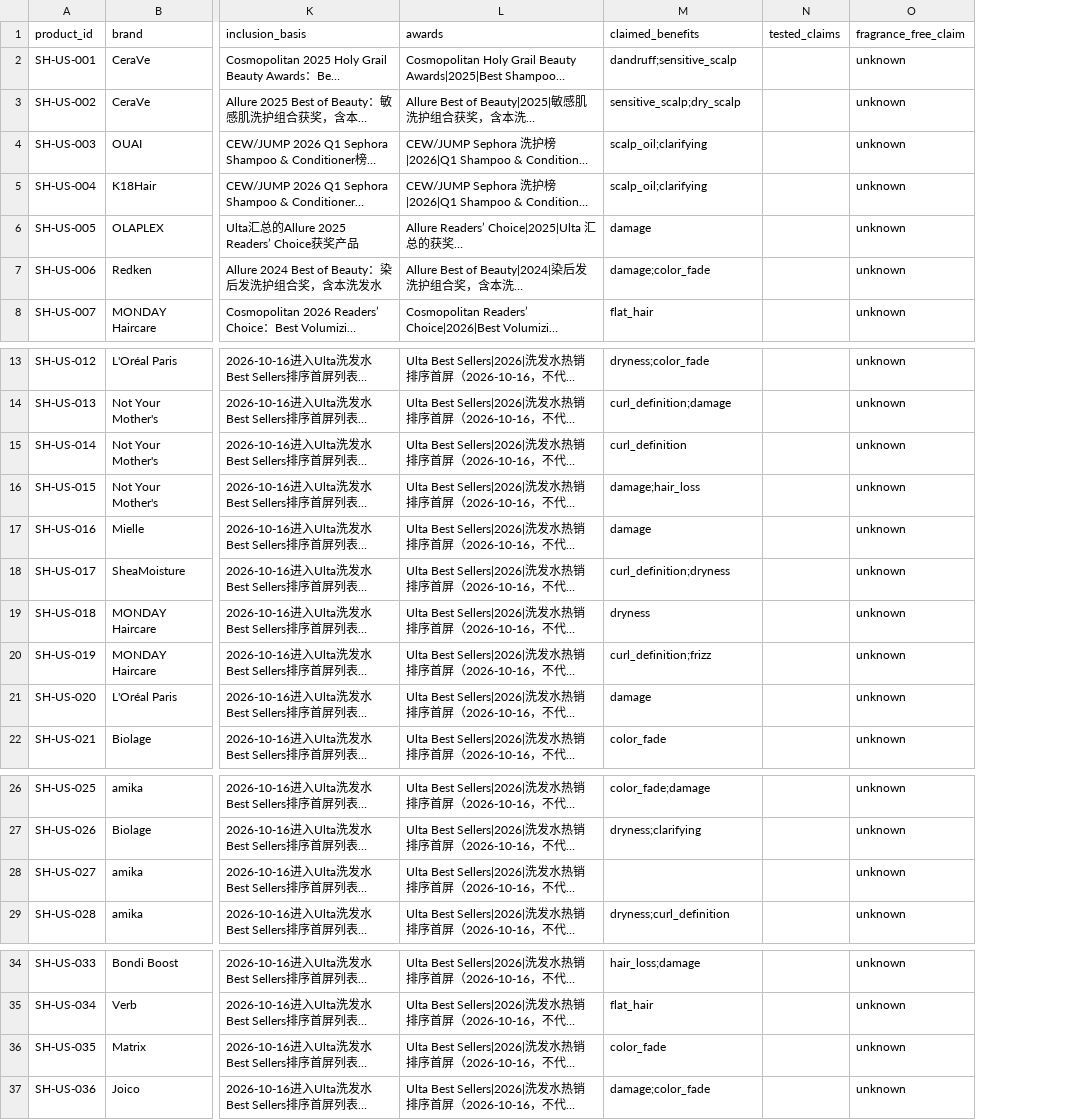
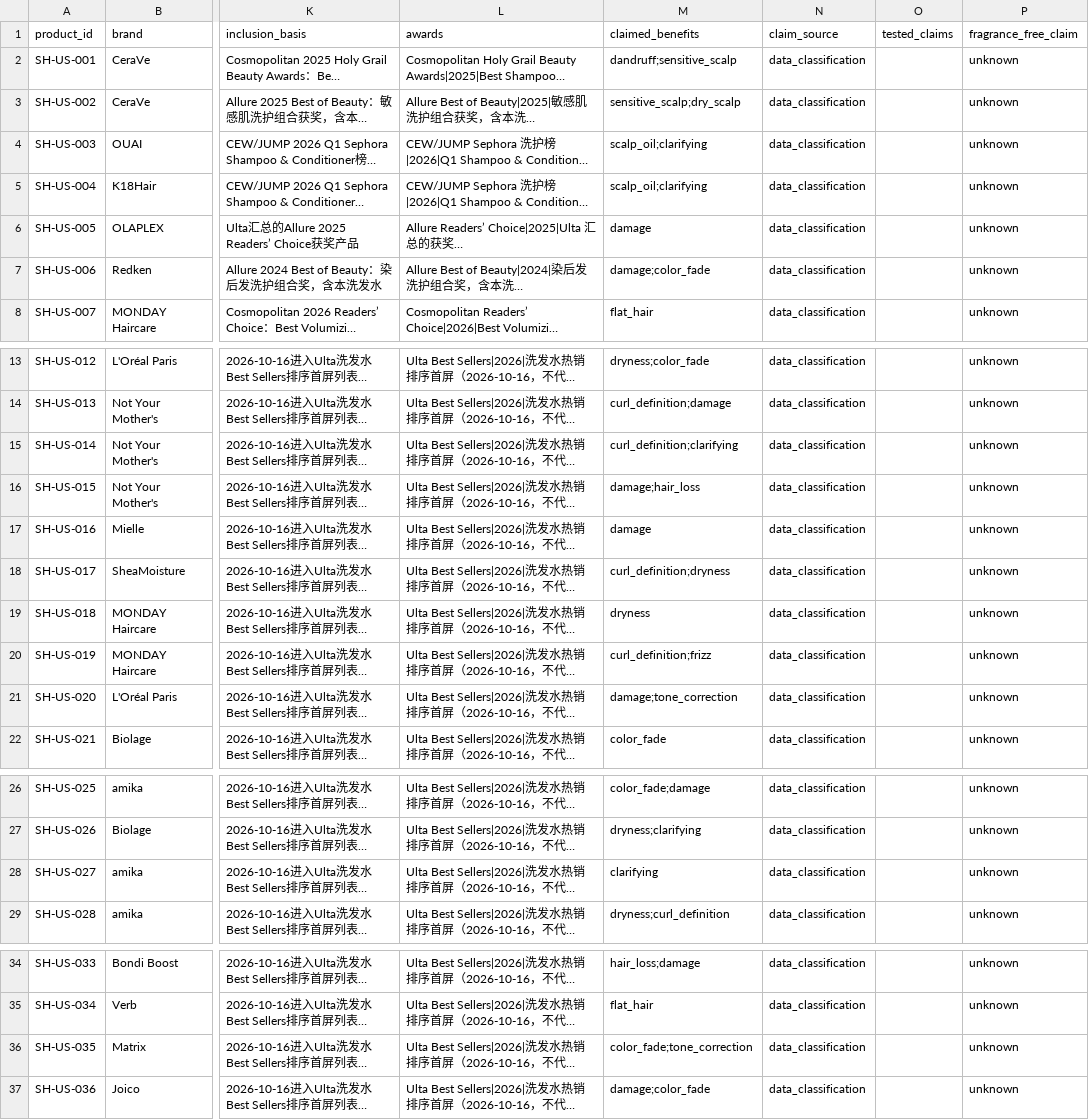
Before and after one commit to sprite2140-art/skincare, a CSV file: data/products.csv, drawn as a sheet; only a part is shown, gaps mark what is left out; long unchanged cells end in …; the diff names each change by its address in the sheet, - before the commit and + after, or states it on an @@ line.

```diff
--- a/data/products.csv
+++ b/data/products.csv
+column N (claim_source), rows 2-8: all data_classification; rows 13-22: all data_classification; rows 26-29: all data_classification; rows 34-37: all data_classification
-M15 (claimed_benefits): curl_definition
+M15 (claimed_benefits): curl_definition;clarifying
-M21 (claimed_benefits): damage
+M21 (claimed_benefits): damage;tone_correction
-M28 (claimed_benefits): (empty)
+M28 (claimed_benefits): clarifying
-M36 (claimed_benefits): color_fade
+M36 (claimed_benefits): color_fade;tone_correction
```
Also changed, not shown: 36 other files.
